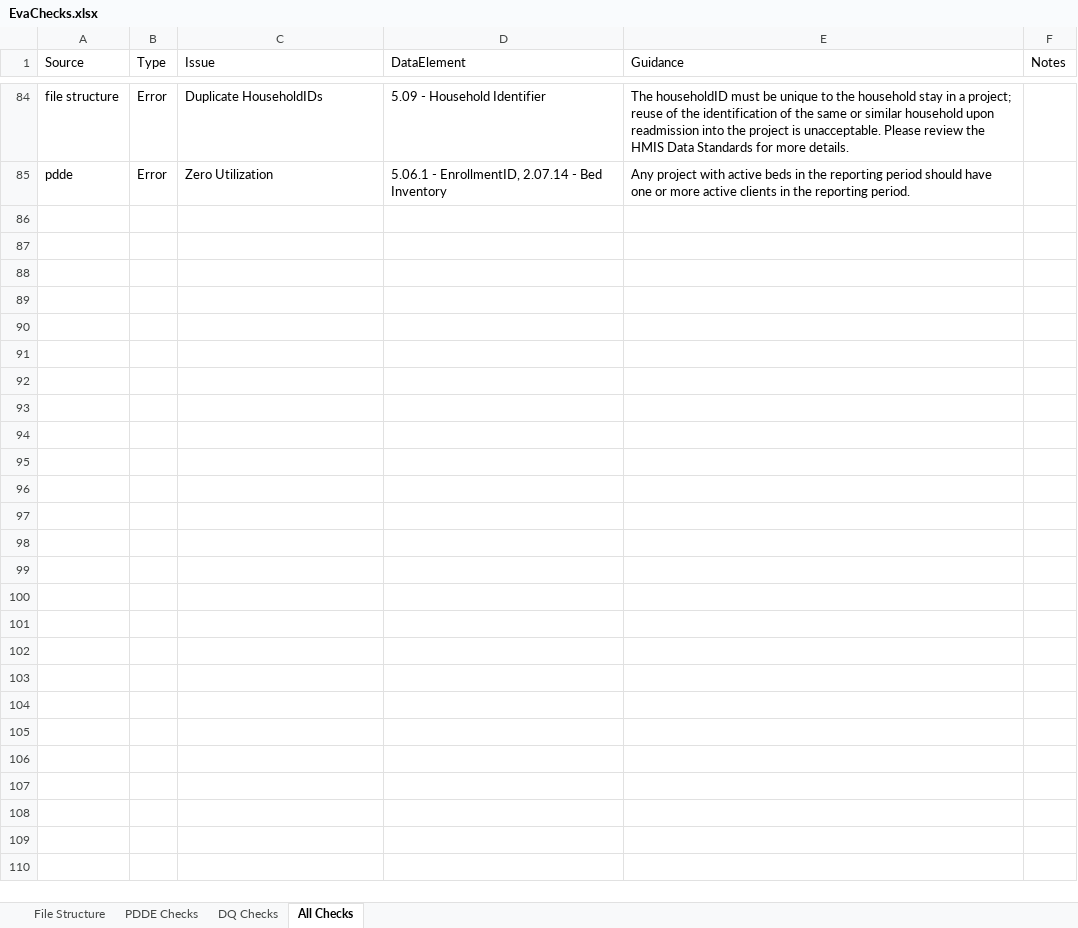
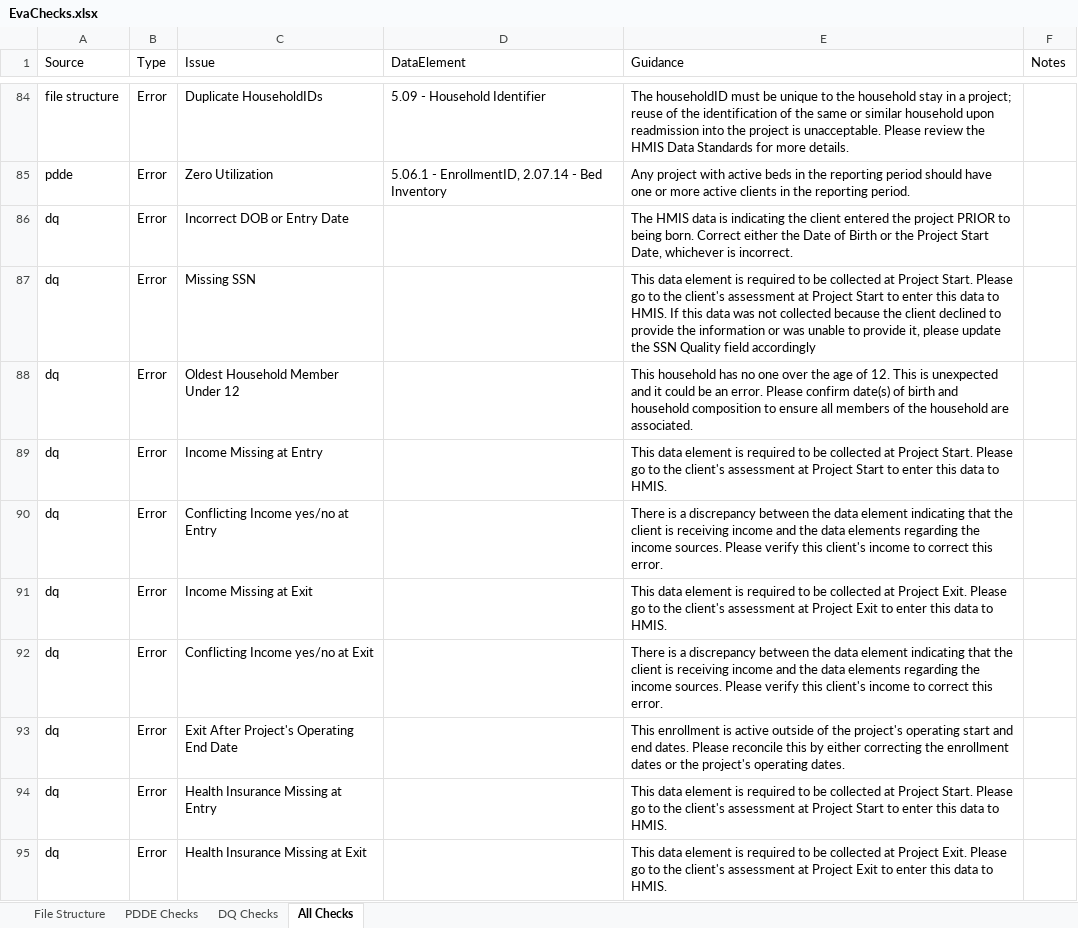
Before and after one commit to abtassociates/eva, an Excel workbook: public-resources/EvaChecks.xlsx, sheet All Checks, drawn as a sheet; only a part is shown, gaps mark what is left out; values as stored, in another font and other column widths than the file's, no borders; the diff covers the shown part only; the diff names each change by its address in the sheet, - before the commit and + after, or states it on an @@ line.

Commit message:
had added a few duplicate checks. I think Genelle thought they weren't there because they had different text.

```diff
--- a/public-resources/EvaChecks.xlsx (sheet All Checks)
+++ b/public-resources/EvaChecks.xlsx (sheet All Checks)
+row 86: dq | Error | Incorrect DOB or Entry Date |  | The HMIS data is indicating the client entered the project PRIOR to being born. Correct either the Date of Birth or the Project Start Date, whichever is incorrect.
+row 87: dq | Error | Missing SSN |  | This data element is required to be collected at Project Start. Please go to the client's assessment at Project Start to enter this data to HMIS. If this data was not collected because the client declined to provide the information or was unable to provide it, please update the SSN Quality field accordingly
+row 88: dq | Error | Oldest Household Member Under 12 |  | This household has no one over the age of 12. This is unexpected and it could be an error. Please confirm date(s) of birth and household composition to ensure all members of the household are associated.
+row 89: dq | Error | Income Missing at Entry |  | This data element is required to be collected at Project Start. Please go to the client's assessment at Project Start to enter this data to HMIS.
+row 90: dq | Error | Conflicting Income yes/no at Entry |  | There is a discrepancy between the data element indicating that the client is receiving income and the data elements regarding the income sources. Please verify this client's income to correct this error.
+row 91: dq | Error | Income Missing at Exit |  | This data element is required to be collected at Project Exit. Please go to the client's assessment at Project Exit to enter this data to HMIS.
+row 92: dq | Error | Conflicting Income yes/no at Exit |  | There is a discrepancy between the data element indicating that the client is receiving income and the data elements regarding the income sources. Please verify this client's income to correct this error.
+row 93: dq | Error | Exit After Project's Operating End Date |  | This enrollment is active outside of the project's operating start and end dates. Please reconcile this by either correcting the enrollment dates or the project's operating dates.
+row 94: dq | Error | Health Insurance Missing at Entry |  | This data element is required to be collected at Project Start. Please go to the client's assessment at Project Start to enter this data to HMIS.
+row 95: dq | Error | Health Insurance Missing at Exit |  | This data element is required to be collected at Project Exit. Please go to the client's assessment at Project Exit to enter this data to HMIS.
```
Also changed, not shown: 9 added rows and 2 edited cells elsewhere in this sheet.
